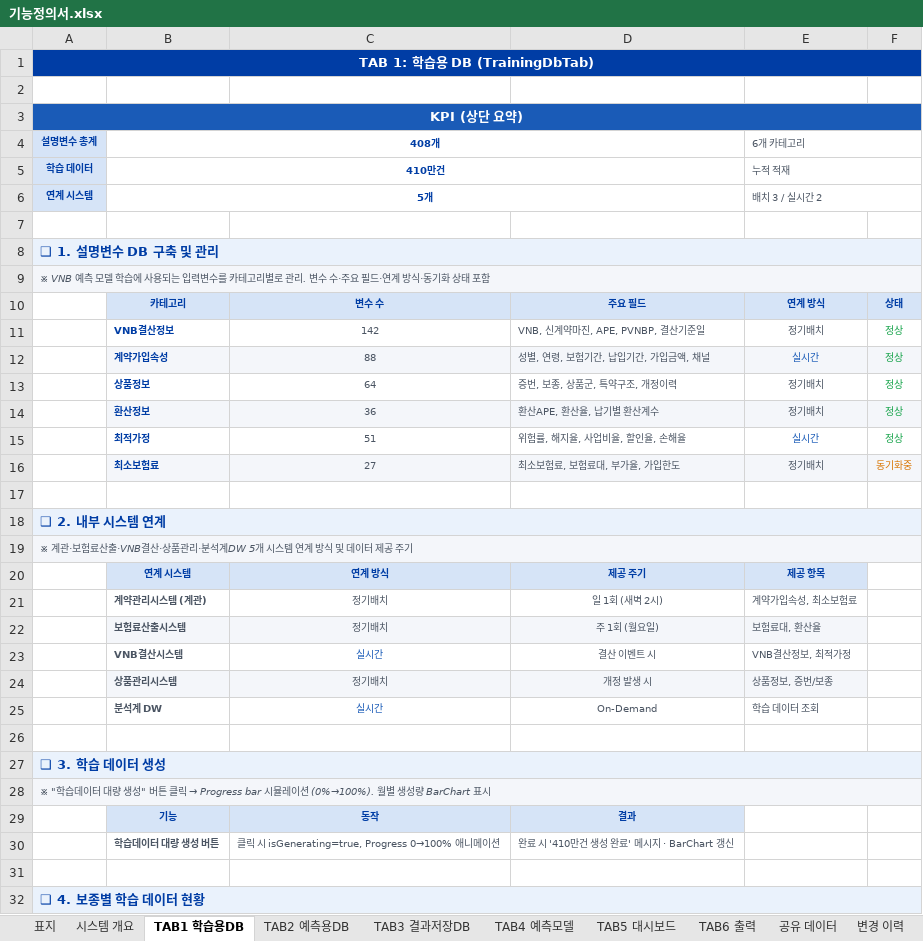
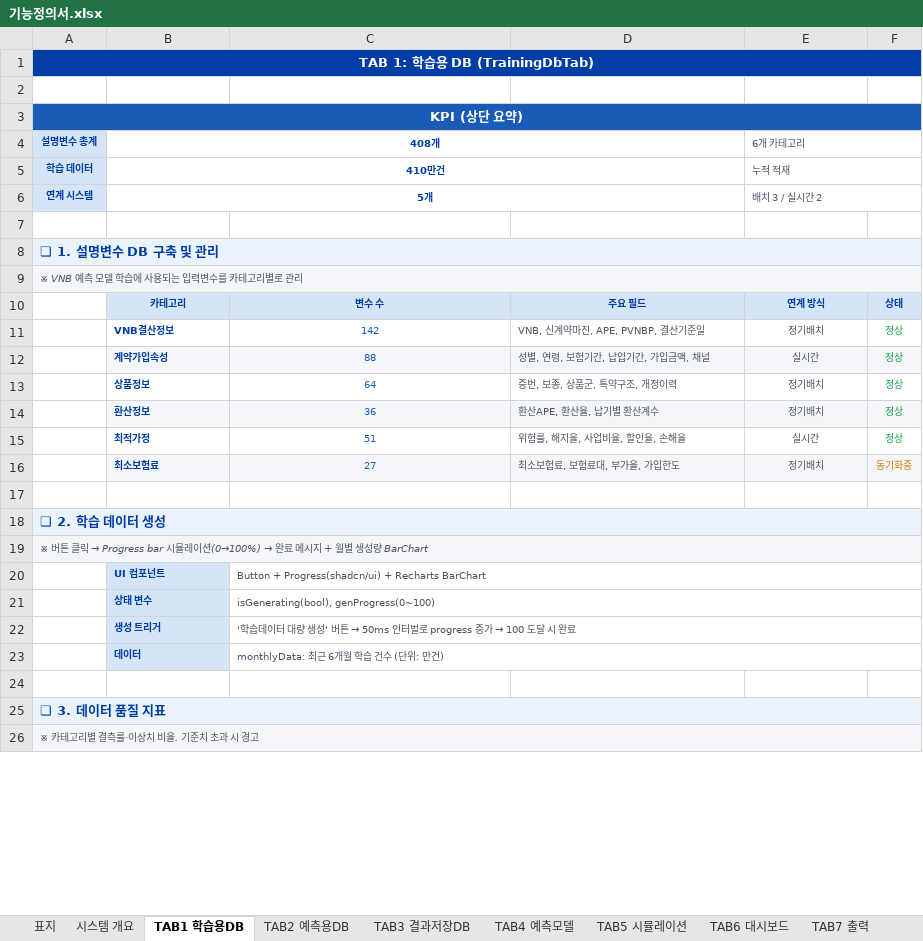
Before and after one commit to KimMinjun7/vnbassistant, an Excel workbook: 기능정의서.xlsx, sheet TAB1 학습용DB, drawn as a sheet; only a part is shown; values as stored, in another font and other column widths than the file's, no borders; removed rows and columns are numbered as before the commit, all else as after; the diff covers the shown part only; the diff names each change by its address in the sheet, - before the commit and + after, or states it on an @@ line.

```diff
--- a/기능정의서.xlsx (sheet TAB1 학습용DB)
+++ b/기능정의서.xlsx (sheet TAB1 학습용DB)
-sheet tab: TAB5 대시보드
+sheet tab: TAB5 시뮬레이션
-sheet tab: TAB6 출력
+sheet tab: TAB6 대시보드
+sheet tab: TAB7 출력
-A9 (설명변수 총계): …로 관리. 변수 수·주요 필드·연계 방식·동기화 상태 포함
+A9 (설명변수 총계): …로 관리
-C11:C16 text colour: #4B5563
+C11:C16 text colour: #1A5BB7
-E12 text colour: #1A5BB7
+E12 text colour: #4B5563
-E15 text colour: #1A5BB7
+E15 text colour: #4B5563
-A18 (설명변수 총계): ❑ 2. 내부 시스템 연계
+A18 (설명변수 총계): ❑ 2. 학습 데이터 생성
@@ A19 (설명변수 총계): ※ 계관·보험료산출·VNB결산·상품관리·분석계DW 5개 시스템 연계 방식 및 데이터 제공 주기 → ※ 버튼 클릭 → Progress bar 시뮬레이션(0→100%) → 완료 메시지 + 월별 생성량 BarChart @@
-row 20:  | 연계 시스템 | 연계 방식 | 제공 주기 | 제공 항목
-row 21:  | 계약관리시스템 (계관) | 정기배치 | 일 1회 (새벽 2시) | 계약가입속성, 최소보험료
-row 22:  | 보험료산출시스템 | 정기배치 | 주 1회 (월요일) | 보험료대, 환산율
-row 23:  | VNB결산시스템 | 실시간 | 결산 이벤트 시 | VNB결산정보, 최적가정
-row 24:  | 상품관리시스템 | 정기배치 | 개정 발생 시 | 상품정보, 증번/보종
-row 25:  | 분석계 DW | 실시간 | On-Demand | 학습 데이터 조회
+row 20:  | UI 컴포넌트 | Button + Progress(shadcn/ui) + Recharts BarChart
+row 21:  | 상태 변수 | isGenerating(bool), genProgress(0~100)
+row 22:  | 생성 트리거 | '학습데이터 대량 생성' 버튼 → 50ms 인터벌로 progress 증가 → 100 도달 시 완료
+row 23:  | 데이터 | monthlyData: 최근 6개월 학습 건수 (단위: 만건)
-A25 (설명변수 총계): ❑ 3. 학습 데이터 생성
+A25 (설명변수 총계): ❑ 3. 데이터 품질 지표
@@ A26 (설명변수 총계): ※ "학습데이터 대량 생성" 버튼 클릭 → Progress bar 시뮬레이션 (0%→100%). 월별 생성량 BarChart 표시 → ※ 카테고리별 결측률·이상치 비율. 기준치 초과 시 경고 @@
-row 29:  | 기능 | 동작 | 결과
-row 30:  | 학습데이터 대량 생성 버튼 | 클릭 시 isGenerating=true, Progress 0→100% 애니메이션 | 완료 시 '410만건 생성 완료' 메시지 · BarChart 갱신
-row 31: (empty)
-row 32: ❑ 4. 보종별 학습 데이터 현황
```
Also changed, not shown: 23 added rows, 24 removed rows and 4 edited cells elsewhere in this sheet, sheet TAB4 예측모델, sheet TAB2 예측용DB, sheet TAB3 결과저장DB, sheet TAB5 시뮬레이션, sheet 공유 데이터, sheet TAB6 대시보드, 4 more sheets, 1 other file.
